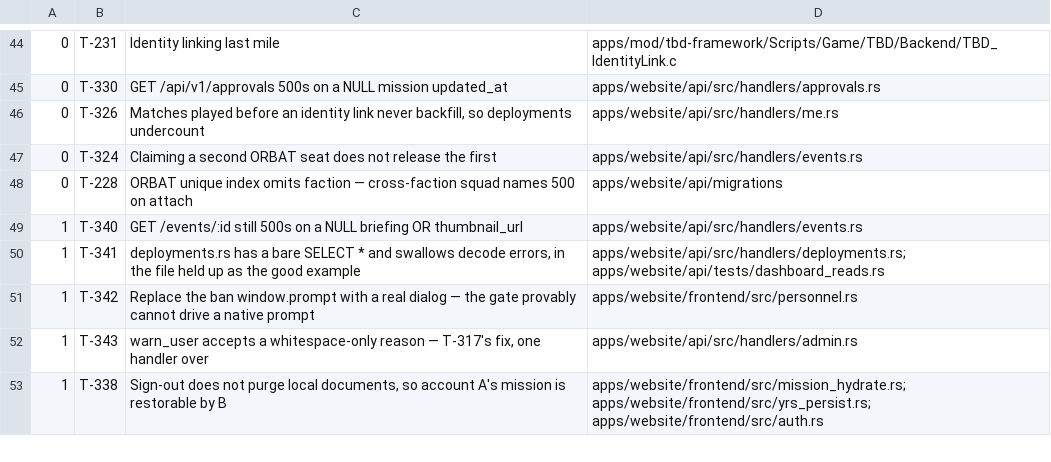
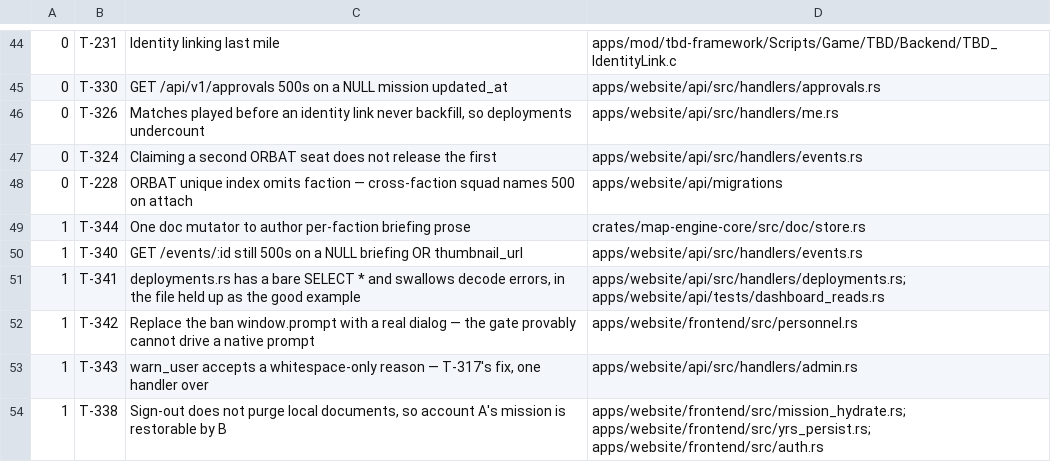
Before and after one commit to darkforce09/TBD-reforger, a TSV file: docs/platform/wave_plan.tsv, drawn as a sheet; only a part is shown, gaps mark what is left out.

Commit message:
T-214 shipped as an honest partial; the ticket's premise was wrong
`briefing` and `briefings` are not a mismatch — they are two different
fields. `briefing` (envelope, string) is the missions.briefing DB column,
the library dossier blurb read by mission_overview.rs:124 and
approvals.rs:388. `briefings` (schema :466, object keyed by faction) is the
in-game briefing screen prose, and that is T-202's. So compile.rs:166 was a
separate smaller defect: the client envelope dropped a field the API's
envelope carries.

The finding that made the slice cheap: the doc's read and hydrate halves
already round-trip a per-faction briefing object with ZERO store.rs change.
The agent proved it by running hydrate AS the writer rather than reading the
code. Only an author-side mutator is missing — split to T-344 with the
shape pinned, so T-202 and T-344 cannot invent two.

Its mutation probe is the part I'd want kept: a newline-to-space sanitiser
in values_of fails all three new tests and the other 209 pass under it. So
those tests are the only thing in the tree guarding the newline survival
the schema went out of its way to permit.

It also corrected my brief's test counts — the doc feature adds 54 lib
tests, not ~155; mission-only reports 157, not ~142.

T-202's insertion points, golden trap and the exact shapes were relayed to
it while it was still running.

```diff
--- a/docs/platform/wave_plan.tsv
+++ b/docs/platform/wave_plan.tsv
@@ -48,2 +48,3 @@
 0	T-228	ORBAT unique index omits faction — cross-faction squad names 500 on attach	apps/website/api/migrations
+1	T-344	One doc mutator to author per-faction briefing prose	crates/map-engine-core/src/doc/store.rs
 1	T-340	GET /events/:id still 500s on a NULL briefing OR thumbnail_url	apps/website/api/src/handlers/events.rs
```
Also changed, not shown: 1 other file.
